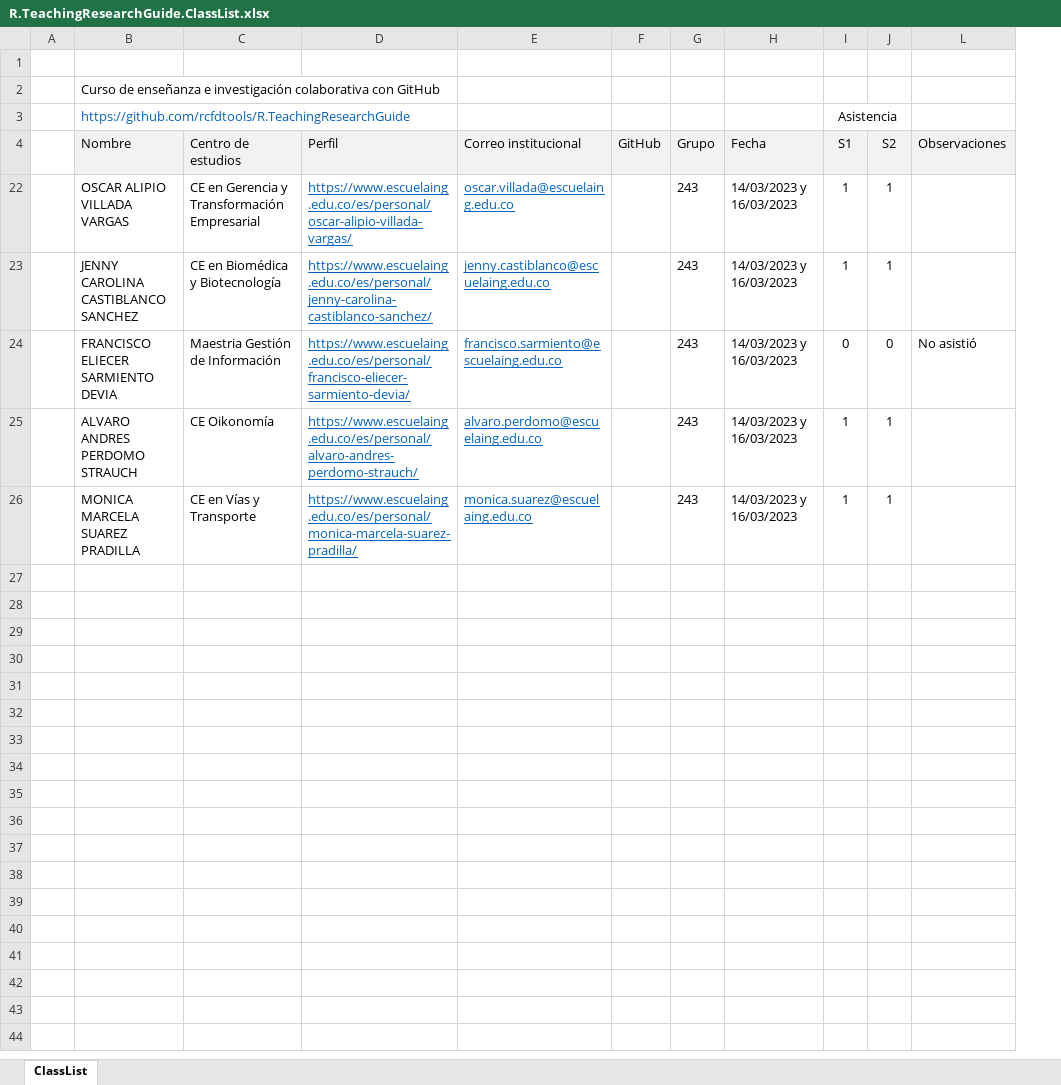
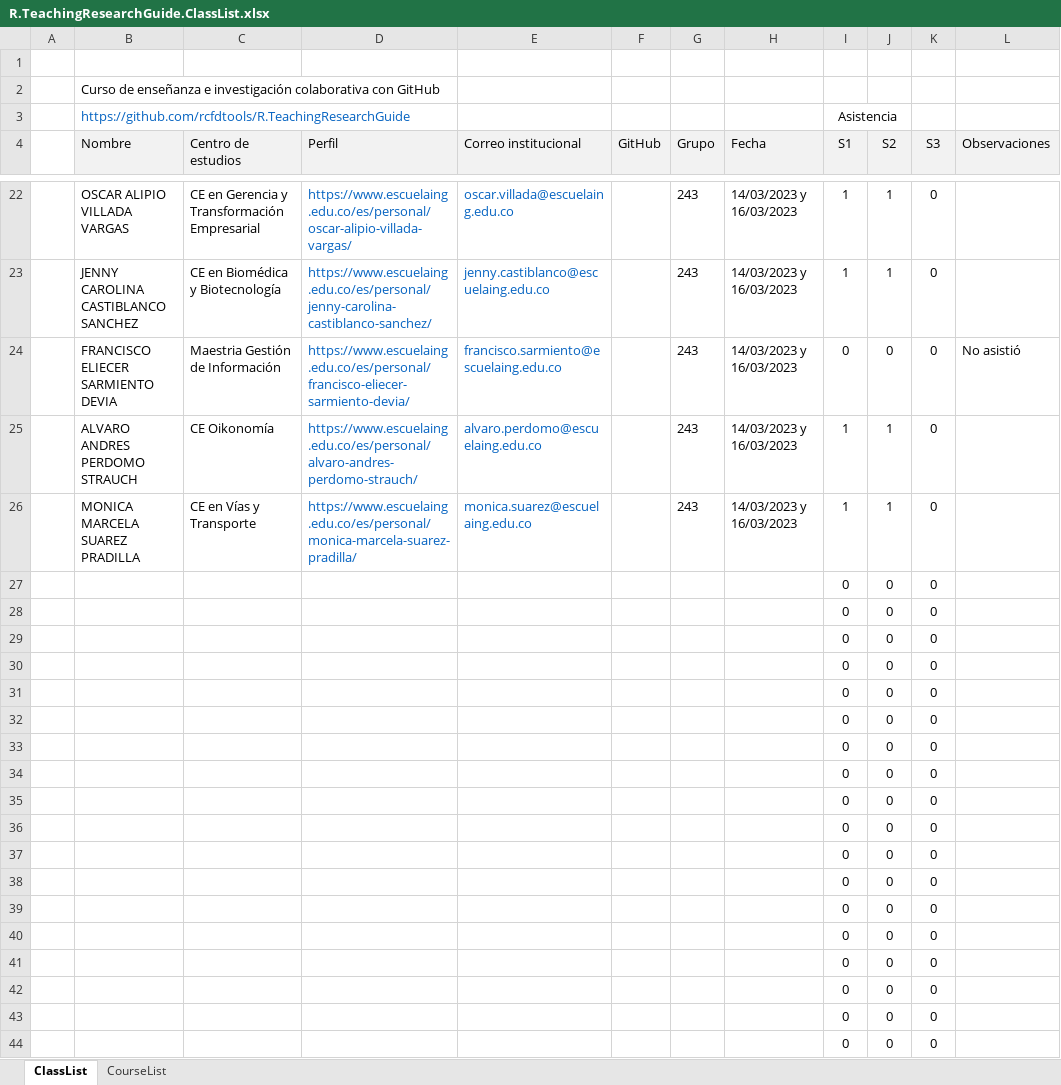
Before and after one commit to rcfdtools/R.TeachingResearchGuide, an Excel workbook: CaseUse/R.TeachingResearchGuide.ClassList.xlsx, sheet ClassList, drawn as a sheet; only a part is shown, gaps mark what is left out; values as stored, in another font and other column widths than the file's, no borders; charts and pictures and conditional formats not drawn; the diff covers the shown part only; the diff names each change by its address in the sheet, - before the commit and + after, or states it on an @@ line.

```diff
--- a/CaseUse/R.TeachingResearchGuide.ClassList.xlsx (sheet ClassList)
+++ b/CaseUse/R.TeachingResearchGuide.ClassList.xlsx (sheet ClassList)
+sheet tab: CourseList
@@ column K (S3) unhidden, rows 22-26: all 0 @@
-D22:E26 underline: on
+D22:E26 underline: off
+row 27:  |  |  |  |  |  |  |  | 0 | 0 | 0
+row 28:  |  |  |  |  |  |  |  | 0 | 0 | 0
+row 29:  |  |  |  |  |  |  |  | 0 | 0 | 0
+row 30:  |  |  |  |  |  |  |  | 0 | 0 | 0
+row 31:  |  |  |  |  |  |  |  | 0 | 0 | 0
+row 32:  |  |  |  |  |  |  |  | 0 | 0 | 0
+row 33:  |  |  |  |  |  |  |  | 0 | 0 | 0
+row 34:  |  |  |  |  |  |  |  | 0 | 0 | 0
+row 35:  |  |  |  |  |  |  |  | 0 | 0 | 0
+row 36:  |  |  |  |  |  |  |  | 0 | 0 | 0
+row 37:  |  |  |  |  |  |  |  | 0 | 0 | 0
+row 38:  |  |  |  |  |  |  |  | 0 | 0 | 0
+row 39:  |  |  |  |  |  |  |  | 0 | 0 | 0
+row 40:  |  |  |  |  |  |  |  | 0 | 0 | 0
+row 41:  |  |  |  |  |  |  |  | 0 | 0 | 0
+row 42:  |  |  |  |  |  |  |  | 0 | 0 | 0
+row 43:  |  |  |  |  |  |  |  | 0 | 0 | 0
+row 44:  |  |  |  |  |  |  |  | 0 | 0 | 0
```
Also changed, not shown: 17 added rows elsewhere in this sheet, charts or pictures.
